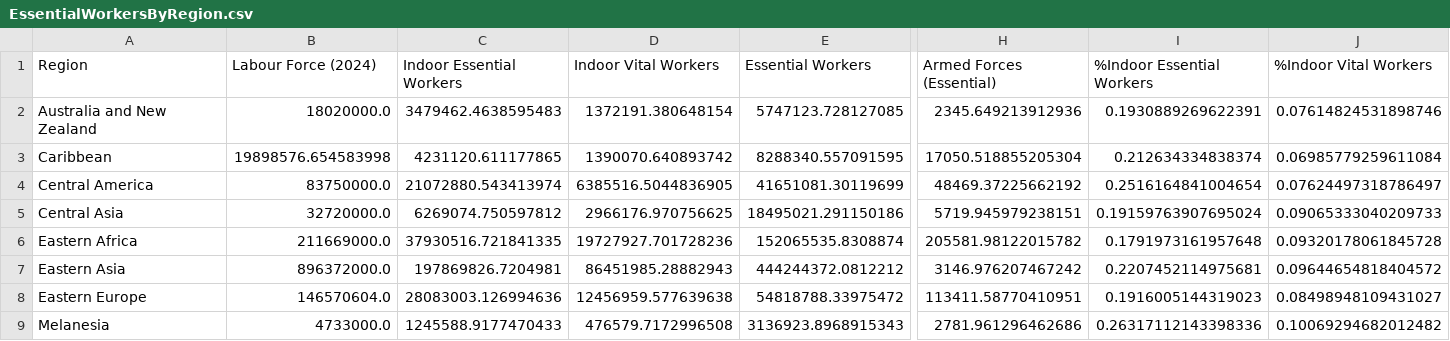
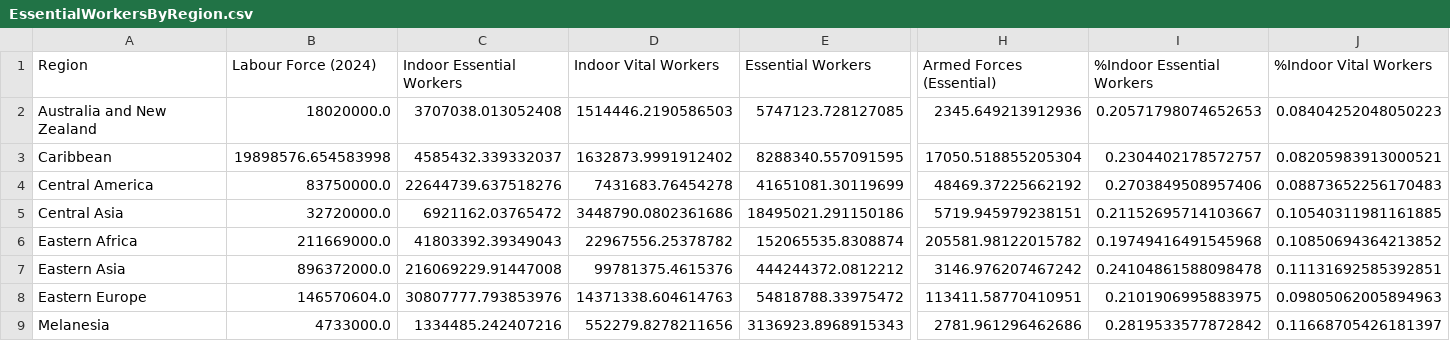
Before and after one commit to jamesmulhall/InRoomAirFilterScaleUp, a CSV file: results/EssentialWorkersByRegion.csv, drawn as a sheet; only a part is shown, gaps mark what is left out; the diff covers the shown part only; the diff names each change by its address in the sheet, - before the commit and + after, or states it on an @@ line.

```diff
--- a/results/EssentialWorkersByRegion.csv
+++ b/results/EssentialWorkersByRegion.csv
-C2 (Indoor Essential Workers): 3479462.4638595483
+C2 (Indoor Essential Workers): 3707038.013052408
-D2 (Indoor Vital Workers): 1372191.380648154
+D2 (Indoor Vital Workers): 1514446.2190586503
-I2 (%Indoor Essential Workers): 0.1930889269622391
+I2 (%Indoor Essential Workers): 0.20571798074652653
-J2 (%Indoor Vital Workers): 0.07614824531898746
+J2 (%Indoor Vital Workers): 0.08404252048050223
-C3 (Indoor Essential Workers): 4231120.611177865
+C3 (Indoor Essential Workers): 4585432.339332037
-D3 (Indoor Vital Workers): 1390070.640893742
+D3 (Indoor Vital Workers): 1632873.9991912402
-I3 (%Indoor Essential Workers): 0.212634334838374
+I3 (%Indoor Essential Workers): 0.2304402178572757
-J3 (%Indoor Vital Workers): 0.06985779259611084
+J3 (%Indoor Vital Workers): 0.08205983913000521
-C4 (Indoor Essential Workers): 21072880.543413974
+C4 (Indoor Essential Workers): 22644739.637518276
-D4 (Indoor Vital Workers): 6385516.5044836905
+D4 (Indoor Vital Workers): 7431683.76454278
-I4 (%Indoor Essential Workers): 0.2516164841004654
+I4 (%Indoor Essential Workers): 0.2703849508957406
-J4 (%Indoor Vital Workers): 0.07624497318786497
+J4 (%Indoor Vital Workers): 0.08873652256170483
-C5 (Indoor Essential Workers): 6269074.750597812
+C5 (Indoor Essential Workers): 6921162.03765472
-D5 (Indoor Vital Workers): 2966176.970756625
+D5 (Indoor Vital Workers): 3448790.0802361686
-I5 (%Indoor Essential Workers): 0.19159763907695024
+I5 (%Indoor Essential Workers): 0.21152695714103667
-J5 (%Indoor Vital Workers): 0.09065333040209733
+J5 (%Indoor Vital Workers): 0.10540311981161885
-C6 (Indoor Essential Workers): 37930516.721841335
+C6 (Indoor Essential Workers): 41803392.39349043
-D6 (Indoor Vital Workers): 19727927.701728236
+D6 (Indoor Vital Workers): 22967556.25378782
-I6 (%Indoor Essential Workers): 0.1791973161957648
+I6 (%Indoor Essential Workers): 0.19749416491545968
-J6 (%Indoor Vital Workers): 0.09320178061845728
+J6 (%Indoor Vital Workers): 0.10850694364213852
-C7 (Indoor Essential Workers): 197869826.7204981
+C7 (Indoor Essential Workers): 216069229.91447008
-D7 (Indoor Vital Workers): 86451985.28882943
+D7 (Indoor Vital Workers): 99781375.4615376
-I7 (%Indoor Essential Workers): 0.2207452114975681
+I7 (%Indoor Essential Workers): 0.24104861588098478
-J7 (%Indoor Vital Workers): 0.09644654818404572
+J7 (%Indoor Vital Workers): 0.11131692585392851
-C8 (Indoor Essential Workers): 28083003.126994636
+C8 (Indoor Essential Workers): 30807777.793853976
-D8 (Indoor Vital Workers): 12456959.577639638
+D8 (Indoor Vital Workers): 14371338.604614763
-I8 (%Indoor Essential Workers): 0.1916005144319023
+I8 (%Indoor Essential Workers): 0.2101906995883975
-J8 (%Indoor Vital Workers): 0.08498948109431027
+J8 (%Indoor Vital Workers): 0.09805062005894963
-C9 (Indoor Essential Workers): 1245588.9177470433
+C9 (Indoor Essential Workers): 1334485.242407216
-D9 (Indoor Vital Workers): 476579.7172996508
+D9 (Indoor Vital Workers): 552279.8278211656
-I9 (%Indoor Essential Workers): 0.26317112143398336
+I9 (%Indoor Essential Workers): 0.2819533577872842
-J9 (%Indoor Vital Workers): 0.10069294682012482
+J9 (%Indoor Vital Workers): 0.11668705426181397
```
Also changed, not shown: 56 edited cells elsewhere in this file, results/EssentialWorkersByCountry.csv, results/Scale_up_PERCENT_INDOOR_VITAL_MS.csv, 35 other files.
